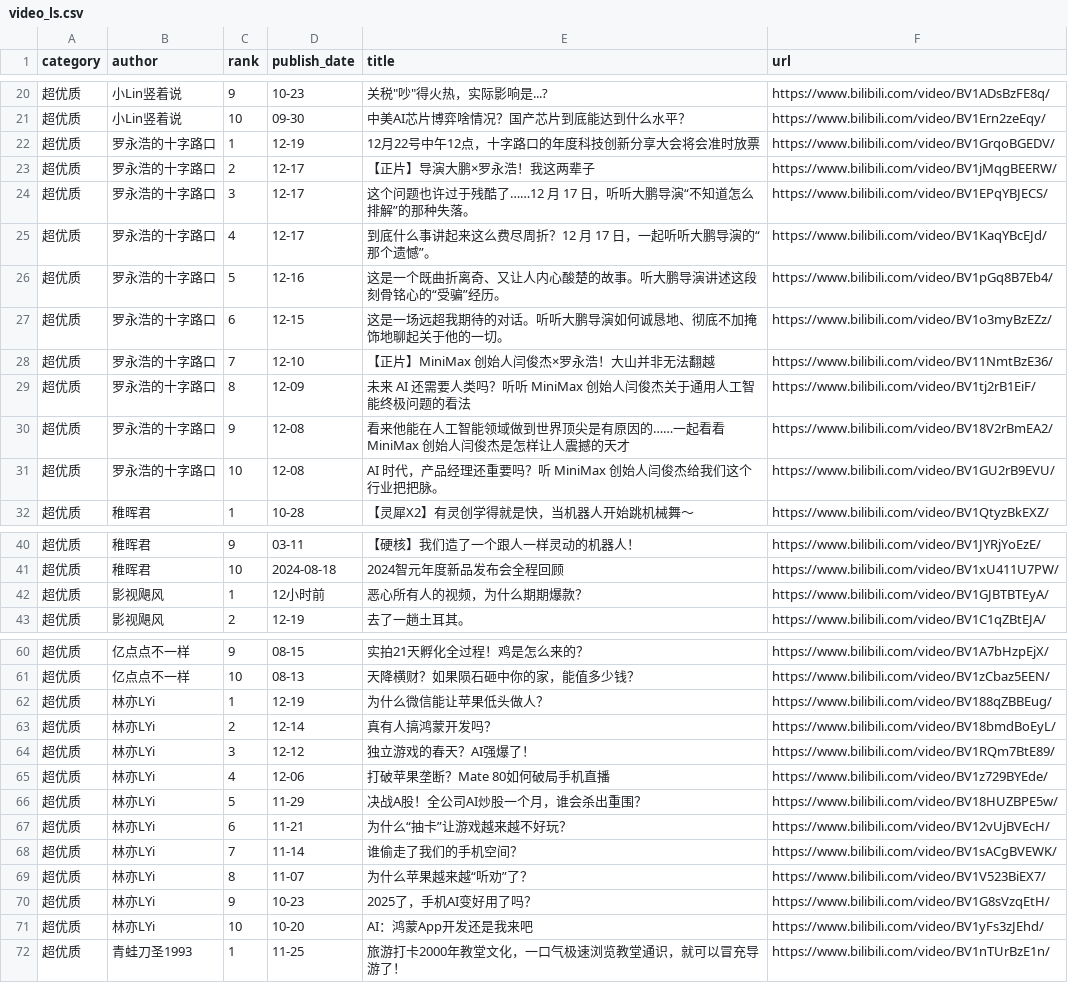
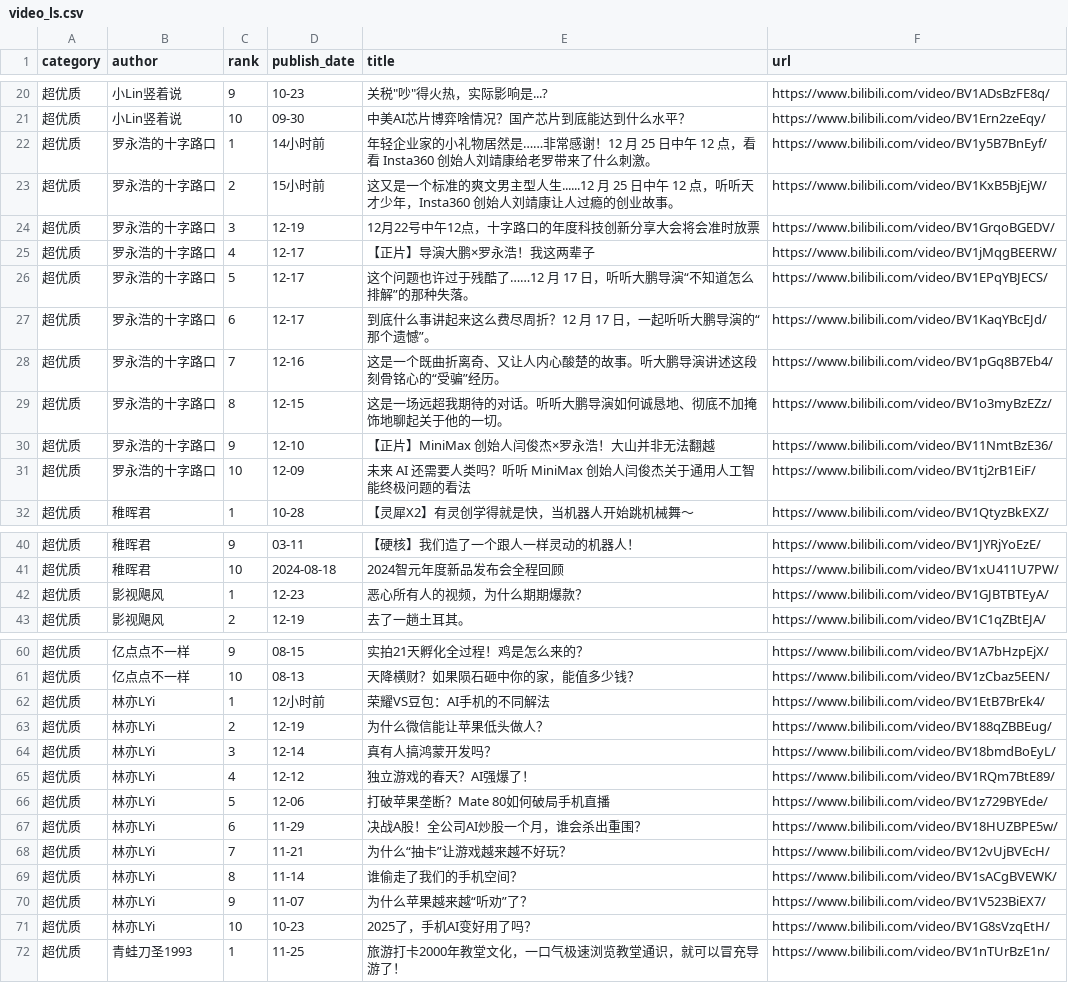
Before and after one commit to xujl1999/Key-Data-Management, a CSV file: web/video_ls.csv, drawn as a sheet; only a part is shown, gaps mark what is left out; the diff covers the shown part only.

```diff
--- a/web/video_ls.csv
+++ b/web/video_ls.csv
@@ -21,12 +21,12 @@ category,author,rank,publish_date,title,url
 超优质,小Lin竖着说,10,09-30,中美AI芯片博弈啥情况？国产芯片到底能达到什么水平？,https://www.bilibili.com/video/BV1Ern2zeEqy/
-超优质,罗永浩的十字路口,1,12-19,12月22号中午12点，十字路口的年度科技创新分享大会将会准时放票,https://www.bilibili.com/video/BV1GrqoBGEDV/
-超优质,罗永浩的十字路口,2,12-17,【正片】导演大鹏×罗永浩！我这两辈子,https://www.bilibili.com/video/BV1jMqgBEERW/
-超优质,罗永浩的十字路口,3,12-17,这个问题也许过于残酷了……12 月 17 日，听听大鹏导演“不知道怎么排解”的那种失落。,https://www.bilibili.com/video/BV1EPqYBJECS/
-超优质,罗永浩的十字路口,4,12-17,到底什么事讲起来这么费尽周折？12 月 17 日，一起听听大鹏导演的“那个遗憾”。,https://www.bilibili.com/video/BV1KaqYBcEJd/
-超优质,罗永浩的十字路口,5,12-16,这是一个既曲折离奇、又让人内心酸楚的故事。听大鹏导演讲述这段刻骨铭心的“受骗”经历。,https://www.bilibili.com/video/BV1pGq8B7Eb4/
-超优质,罗永浩的十字路口,6,12-15,这是一场远超我期待的对话。听听大鹏导演如何诚恳地、彻底不加掩饰地聊起关于他的一切。,https://www.bilibili.com/video/BV1o3myBzEZz/
-超优质,罗永浩的十字路口,7,12-10,【正片】MiniMax 创始人闫俊杰×罗永浩！大山并非无法翻越,https://www.bilibili.com/video/BV11NmtBzE36/
-超优质,罗永浩的十字路口,8,12-09,未来 AI 还需要人类吗？听听 MiniMax 创始人闫俊杰关于通用人工智能终极问题的看法,https://www.bilibili.com/video/BV1tj2rB1EiF/
-超优质,罗永浩的十字路口,9,12-08,看来他能在人工智能领域做到世界顶尖是有原因的……一起看看 MiniMax 创始人闫俊杰是怎样让人震撼的天才,https://www.bilibili.com/video/BV18V2rBmEA2/
-超优质,罗永浩的十字路口,10,12-08,AI 时代，产品经理还重要吗？听 MiniMax 创始人闫俊杰给我们这个行业把把脉。,https://www.bilibili.com/video/BV1GU2rB9EVU/
+超优质,罗永浩的十字路口,1,14小时前,年轻企业家的小礼物居然是……非常感谢！12 月 25 日中午 12 点，看看 Insta360 创始人刘靖康给老罗带来了什么刺激。,https://www.bilibili.com/video/BV1y5B7BnEyf/
+超优质,罗永浩的十字路口,2,15小时前,这又是一个标准的爽文男主型人生......12 月 25 日中午 12 点，听听天才少年，Insta360 创始人刘靖康让人过瘾的创业故事。,https://www.bilibili.com/video/BV1KxB5BjEjW/
+超优质,罗永浩的十字路口,3,12-19,12月22号中午12点，十字路口的年度科技创新分享大会将会准时放票,https://www.bilibili.com/video/BV1GrqoBGEDV/
+超优质,罗永浩的十字路口,4,12-17,【正片】导演大鹏×罗永浩！我这两辈子,https://www.bilibili.com/video/BV1jMqgBEERW/
+超优质,罗永浩的十字路口,5,12-17,这个问题也许过于残酷了……12 月 17 日，听听大鹏导演“不知道怎么排解”的那种失落。,https://www.bilibili.com/video/BV1EPqYBJECS/
+超优质,罗永浩的十字路口,6,12-17,到底什么事讲起来这么费尽周折？12 月 17 日，一起听听大鹏导演的“那个遗憾”。,https://www.bilibili.com/video/BV1KaqYBcEJd/
+超优质,罗永浩的十字路口,7,12-16,这是一个既曲折离奇、又让人内心酸楚的故事。听大鹏导演讲述这段刻骨铭心的“受骗”经历。,https://www.bilibili.com/video/BV1pGq8B7Eb4/
+超优质,罗永浩的十字路口,8,12-15,这是一场远超我期待的对话。听听大鹏导演如何诚恳地、彻底不加掩饰地聊起关于他的一切。,https://www.bilibili.com/video/BV1o3myBzEZz/
+超优质,罗永浩的十字路口,9,12-10,【正片】MiniMax 创始人闫俊杰×罗永浩！大山并非无法翻越,https://www.bilibili.com/video/BV11NmtBzE36/
+超优质,罗永浩的十字路口,10,12-09,未来 AI 还需要人类吗？听听 MiniMax 创始人闫俊杰关于通用人工智能终极问题的看法,https://www.bilibili.com/video/BV1tj2rB1EiF/
 超优质,稚晖君,1,10-28,【灵犀X2】有灵创学得就是快，当机器人开始跳机械舞～,https://www.bilibili.com/video/BV1QtyzBkEXZ/
@@ -41,3 +41,3 @@ category,author,rank,publish_date,title,url
 超优质,稚晖君,10,2024-08-18,2024智元年度新品发布会全程回顾,https://www.bilibili.com/video/BV1xU411U7PW/
-超优质,影视飓风,1,12小时前,恶心所有人的视频，为什么期期爆款？,https://www.bilibili.com/video/BV1GJBTBTEyA/
+超优质,影视飓风,1,12-23,恶心所有人的视频，为什么期期爆款？,https://www.bilibili.com/video/BV1GJBTBTEyA/
 超优质,影视飓风,2,12-19,去了一趟土耳其。,https://www.bilibili.com/video/BV1C1qZBtEJA/
@@ -61,12 +61,12 @@ category,author,rank,publish_date,title,url
 超优质,亿点点不一样,10,08-13,天降横财？如果陨石砸中你的家，能值多少钱？,https://www.bilibili.com/video/BV1zCbaz5EEN/
-超优质,林亦LYi,1,12-19,为什么微信能让苹果低头做人？,https://www.bilibili.com/video/BV188qZBBEug/
-超优质,林亦LYi,2,12-14,真有人搞鸿蒙开发吗？,https://www.bilibili.com/video/BV18bmdBoEyL/
-超优质,林亦LYi,3,12-12,独立游戏的春天？AI强爆了！,https://www.bilibili.com/video/BV1RQm7BtE89/
-超优质,林亦LYi,4,12-06,打破苹果垄断？Mate 80如何破局手机直播,https://www.bilibili.com/video/BV1z729BYEde/
-超优质,林亦LYi,5,11-29,决战A股！全公司AI炒股一个月，谁会杀出重围？,https://www.bilibili.com/video/BV18HUZBPE5w/
-超优质,林亦LYi,6,11-21,为什么“抽卡”让游戏越来越不好玩？,https://www.bilibili.com/video/BV12vUjBVEcH/
-超优质,林亦LYi,7,11-14,谁偷走了我们的手机空间？,https://www.bilibili.com/video/BV1sACgBVEWK/
-超优质,林亦LYi,8,11-07,为什么苹果越来越“听劝”了？,https://www.bilibili.com/video/BV1V523BiEX7/
-超优质,林亦LYi,9,10-23,2025了，手机AI变好用了吗？,https://www.bilibili.com/video/BV1G8sVzqEtH/
-超优质,林亦LYi,10,10-20,AI：鸿蒙App开发还是我来吧,https://www.bilibili.com/video/BV1yFs3zJEhd/
+超优质,林亦LYi,1,12小时前,荣耀VS豆包：AI手机的不同解法,https://www.bilibili.com/video/BV1EtB7BrEk4/
+超优质,林亦LYi,2,12-19,为什么微信能让苹果低头做人？,https://www.bilibili.com/video/BV188qZBBEug/
+超优质,林亦LYi,3,12-14,真有人搞鸿蒙开发吗？,https://www.bilibili.com/video/BV18bmdBoEyL/
+超优质,林亦LYi,4,12-12,独立游戏的春天？AI强爆了！,https://www.bilibili.com/video/BV1RQm7BtE89/
+超优质,林亦LYi,5,12-06,打破苹果垄断？Mate 80如何破局手机直播,https://www.bilibili.com/video/BV1z729BYEde/
+超优质,林亦LYi,6,11-29,决战A股！全公司AI炒股一个月，谁会杀出重围？,https://www.bilibili.com/video/BV18HUZBPE5w/
+超优质,林亦LYi,7,11-21,为什么“抽卡”让游戏越来越不好玩？,https://www.bilibili.com/video/BV12vUjBVEcH/
+超优质,林亦LYi,8,11-14,谁偷走了我们的手机空间？,https://www.bilibili.com/video/BV1sACgBVEWK/
+超优质,林亦LYi,9,11-07,为什么苹果越来越“听劝”了？,https://www.bilibili.com/video/BV1V523BiEX7/
+超优质,林亦LYi,10,10-23,2025了，手机AI变好用了吗？,https://www.bilibili.com/video/BV1G8sVzqEtH/
 超优质,青蛙刀圣1993,1,11-25,旅游打卡2000年教堂文化，一口气极速浏览教堂通识，就可以冒充导游了！,https://www.bilibili.com/video/BV1nTUrBzE1n/
```
Also changed, not shown: 5 added rows, 5 removed rows and 46 edited cells elsewhere in this file, health/data/headphone_audio_daily.csv, health/data/stair_descent_speed_daily.csv, 22 other files.
